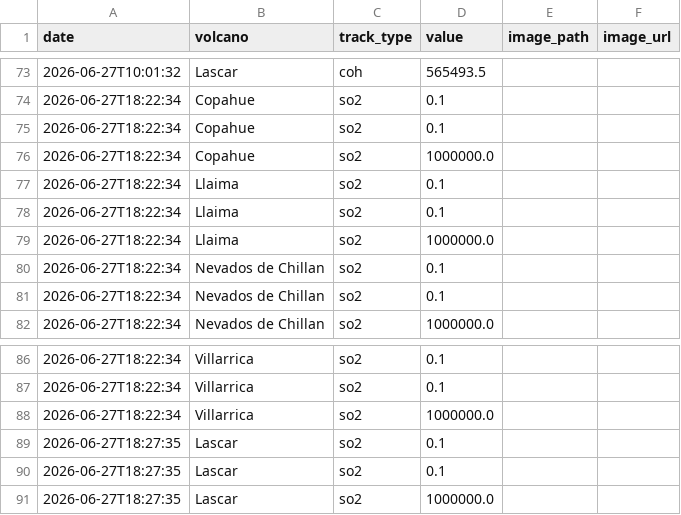
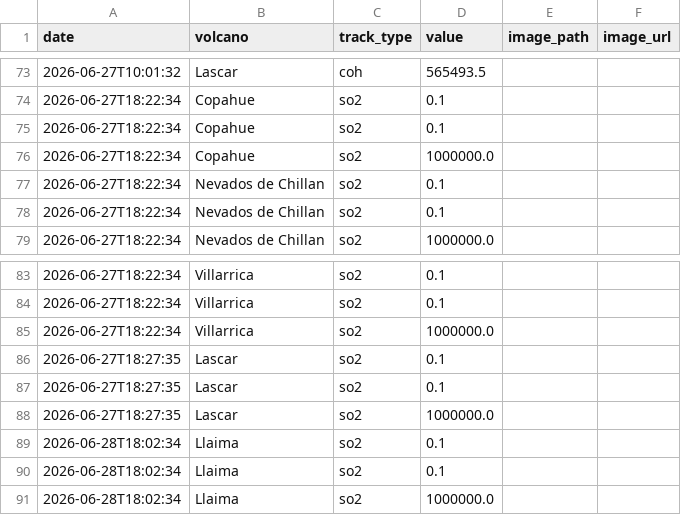
Before and after one commit to MendozaVolcanic/MOUNTS-Chile, a CSV file: csv/events.csv, drawn as a sheet; only a part is shown, gaps mark what is left out.

```diff
--- a/csv/events.csv
+++ b/csv/events.csv
@@ -76,5 +76,2 @@ date,volcano,track_type,value,image_path,image_url
 2026-06-27T18:22:34,Copahue,so2,1000000.0,,
-2026-06-27T18:22:34,Llaima,so2,0.1,,
-2026-06-27T18:22:34,Llaima,so2,0.1,,
-2026-06-27T18:22:34,Llaima,so2,1000000.0,,
 2026-06-27T18:22:34,Nevados de Chillan,so2,0.1,,
@@ -91 +88,4 @@ date,volcano,track_type,value,image_path,image_url
 2026-06-27T18:27:35,Lascar,so2,1000000.0,,
+2026-06-28T18:02:34,Llaima,so2,0.1,,
+2026-06-28T18:02:34,Llaima,so2,0.1,,
+2026-06-28T18:02:34,Llaima,so2,1000000.0,,
```
Also changed, not shown: catalog.csv, csv/llaima_so2_mass.csv, 17 other files.
